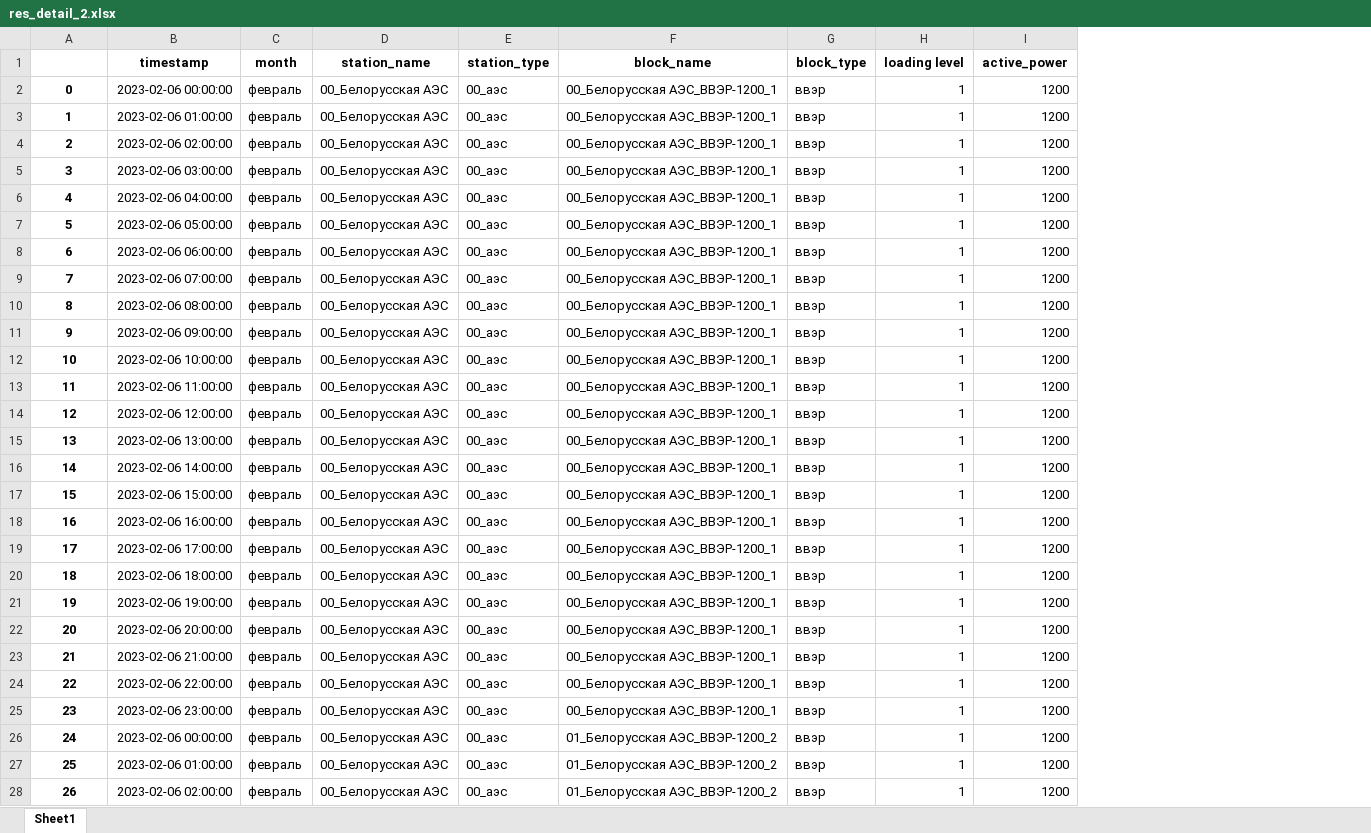
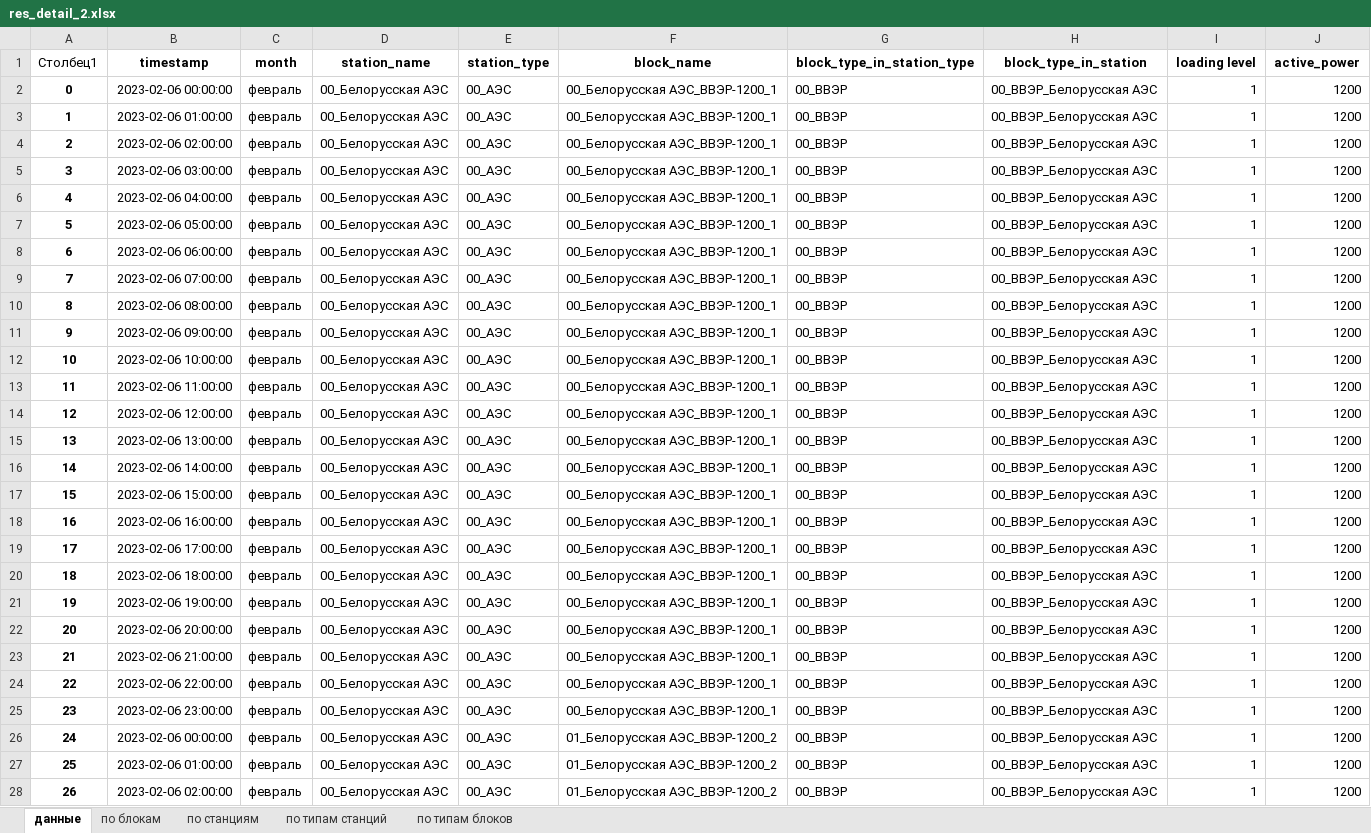
Before and after one commit to alex-zaq/oemof-training, an Excel workbook: results/res_detail_2.xlsx, sheet данные, drawn as a sheet; only a part is shown; values as stored, in another font and other column widths than the file's, no borders; table styles not drawn; removed rows and columns are numbered as before the commit, all else as after; the diff covers the shown part only; the diff names each change by its address in the sheet, - before the commit and + after, or states it on an @@ line.

```diff
--- a/results/res_detail_2.xlsx (sheet данные)
+++ b/results/res_detail_2.xlsx (sheet данные)
-sheet tab: Sheet1
+sheet tab: данные
+sheet tab: по блокам
+sheet tab: по станциям
+sheet tab: по типам станций
+sheet tab: по типам блоков
-column G (block_type), rows 2-28: all ввэр
+column G (block_type_in_station_type), rows 2-28: all 00_ВВЭР
+column H (block_type_in_station), rows 2-28: all 00_ВВЭР_Белорусская АЭС
-A1: (empty)
+A1: Столбец1
-E2:E28 (station_type): 00_аэс
+E2:E28 (station_type): 00_АЭС
```
Also changed, not shown: 833 edited cells elsewhere in this sheet, charts or pictures, 23 other files.
